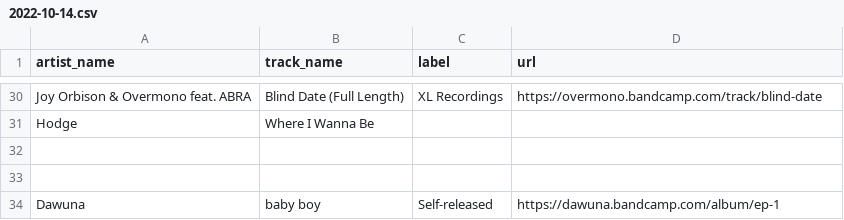
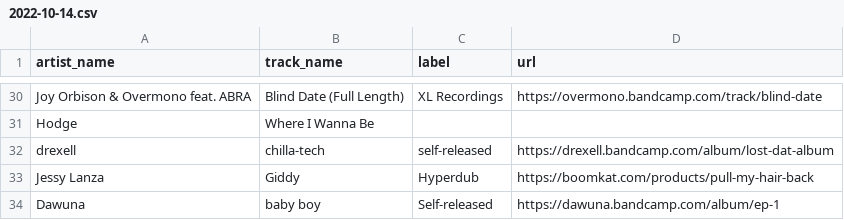
Before and after one commit to club-cooking/cloud696, a CSV file: data/tracklists/2022-10-14.csv, drawn as a sheet; only a part is shown, gaps mark what is left out; the diff covers the shown part only; the diff names each change by its address in the sheet, - before the commit and + after, or states it on an @@ line.

```diff
--- a/data/tracklists/2022-10-14.csv
+++ b/data/tracklists/2022-10-14.csv
-row 32: (empty)
+row 32: drexell | chilla-tech | self-released | https://drexell.bandcamp.com/album/lost-dat-album
-row 33: (empty)
+row 33: Jessy Lanza | Giddy | Hyperdub | https://boomkat.com/products/pull-my-hair-back
```
Also changed, not shown: 56 edited cells elsewhere in this file.
